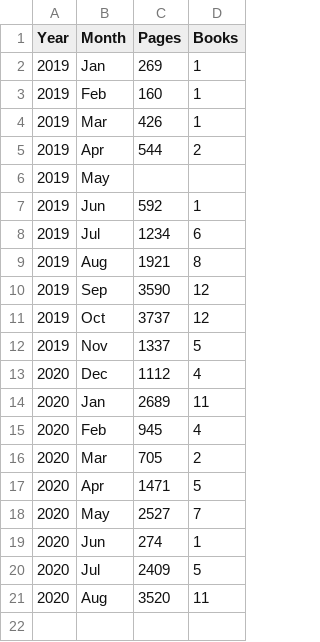
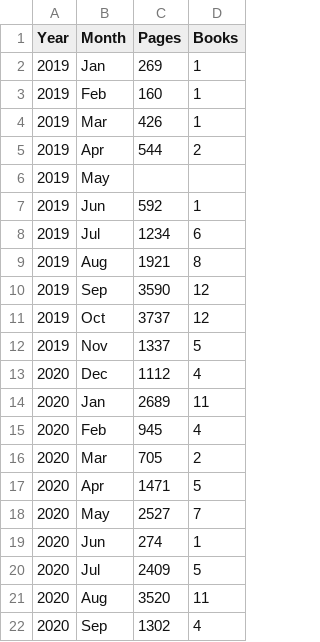
Before and after one commit to beyenidogan/Interactive-Data-Vis-Fall2020, a CSV file: data/BooksRead.csv, drawn as a sheet; the diff names each change by its address in the sheet, - before the commit and + after, or states it on an @@ line.

Commit message:
Data Update

```diff
--- a/data/BooksRead.csv
+++ b/data/BooksRead.csv
+row 22: 2020 | Sep | 1302 | 4
```
Also changed, not shown: 1 other file.
